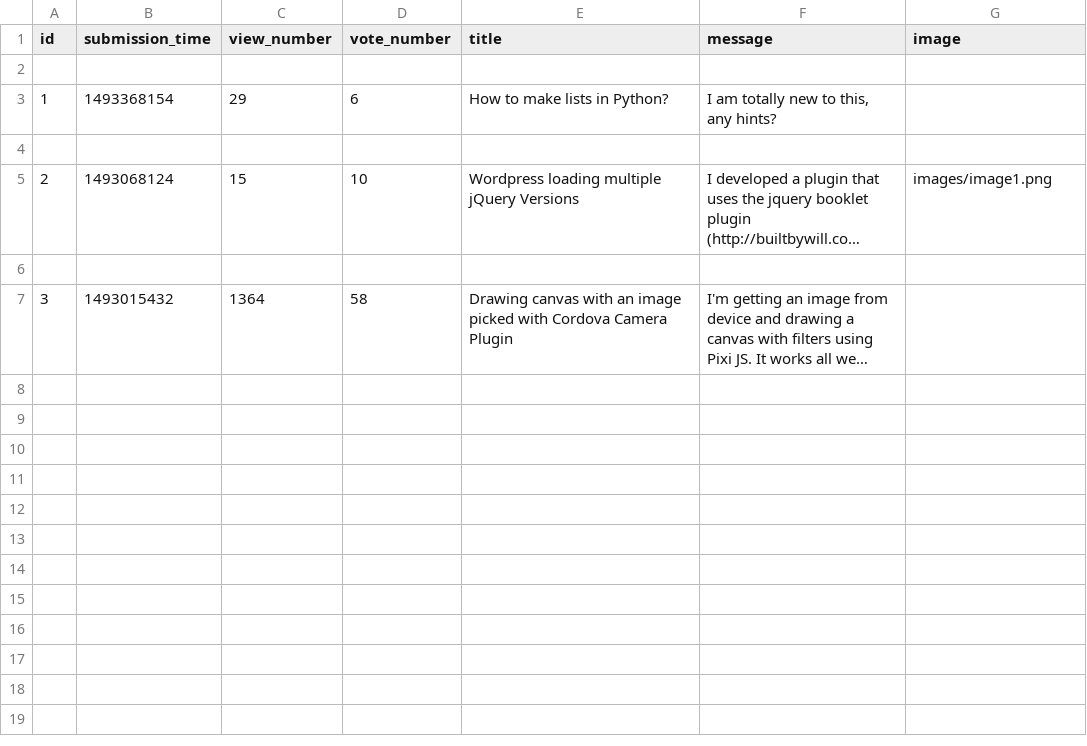
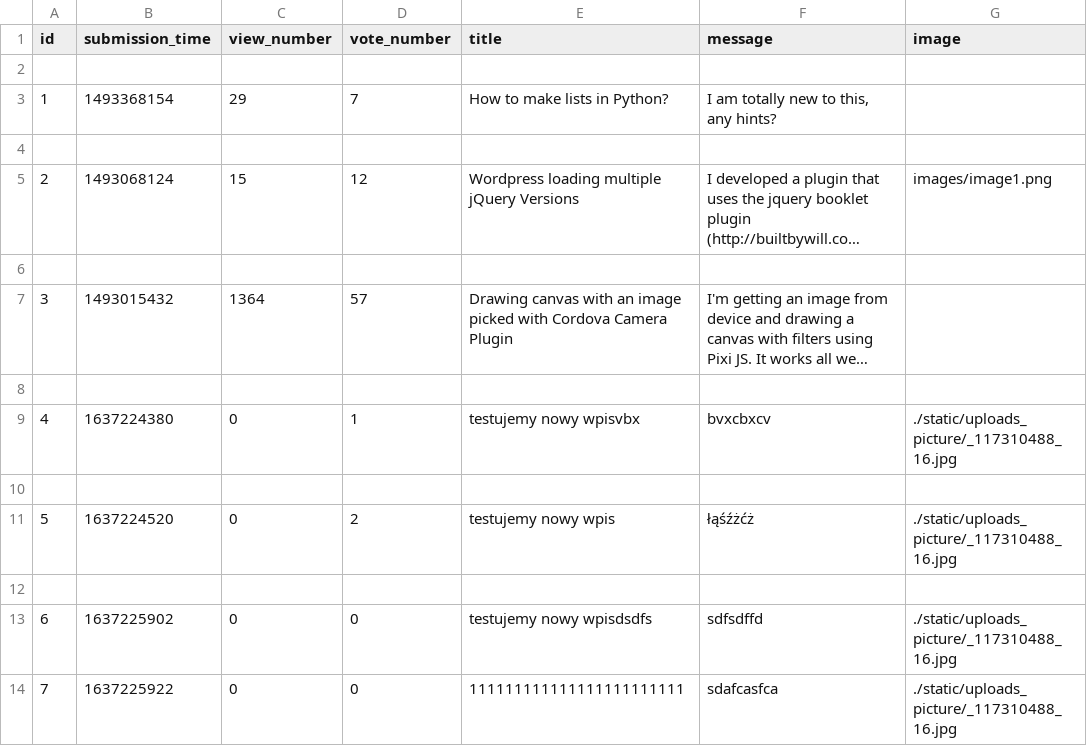
Before and after one commit to SebastianRyndak/Ask-Mate, a CSV file: sample_data/question.csv, drawn as a sheet; long unchanged cells end in …; the diff names each change by its address in the sheet, - before the commit and + after, or states it on an @@ line.

```diff
--- a/sample_data/question.csv
+++ b/sample_data/question.csv
-D3 (vote_number): 6
+D3 (vote_number): 7
-D5 (vote_number): 10
+D5 (vote_number): 12
-D7 (vote_number): 58
+D7 (vote_number): 57
+row 8: (empty)
+row 9: 4 | 1637224380 | 0 | 1 | testujemy nowy wpisvbx | bvxcbxcv | ./static/uploads_picture/_117310488_16.jpg
+row 10: (empty)
+row 11: 5 | 1637224520 | 0 | 2 | testujemy nowy wpis | łąśźżćż | ./static/uploads_picture/_117310488_16.jpg
+row 12: (empty)
+row 13: 6 | 1637225902 | 0 | 0 | testujemy nowy wpisdsdfs | sdfsdffd | ./static/uploads_picture/_117310488_16.jpg
+row 14: 7 | 1637225922 | 0 | 0 | 111111111111111111111111 | sdafcasfca | ./static/uploads_picture/_117310488_16.jpg
```
Also changed, not shown: 2 other files.
